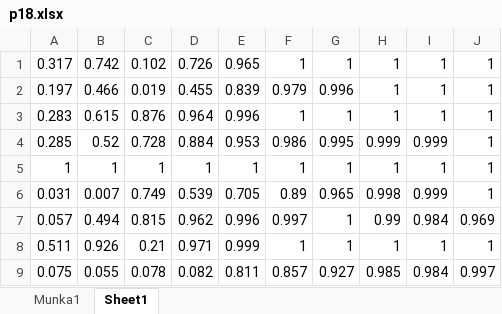
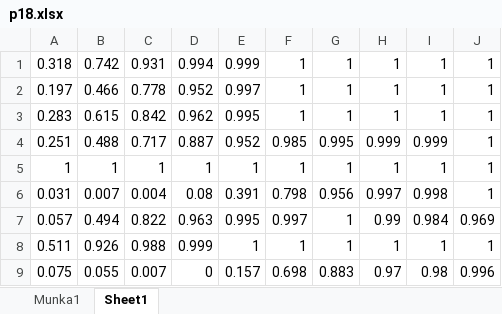
Before and after one commit to SzilardPalma/NormalitasVizsgalat, an Excel workbook: xlsx/Power/p18.xlsx, sheet Sheet1, drawn as a sheet; values as stored, in another font and other column widths than the file's, no borders; removed rows and columns are numbered as before the commit, all else as after; the diff names each change by its address in the sheet, - before the commit and + after, or states it on an @@ line.

```diff
--- a/xlsx/Power/p18.xlsx (sheet Sheet1)
+++ b/xlsx/Power/p18.xlsx (sheet Sheet1)
-A1: 0.317
+A1: 0.318
-C1: 0.102
+C1: 0.931
-D1: 0.726
+D1: 0.994
-E1: 0.965
+E1: 0.999
-C2: 0.019
+C2: 0.778
-D2: 0.455
+D2: 0.952
-E2: 0.839
+E2: 0.997
-F2: 0.979
+F2: 1
-G2: 0.996
+G2: 1
-C3: 0.876
+C3: 0.842
-D3: 0.964
+D3: 0.962
-E3: 0.996
+E3: 0.995
-row 4: 0.285 | 0.52 | 0.728 | 0.884 | 0.953 | 0.986 | 0.995 | 0.999 | 0.999 | 1
+row 4: 0.251 | 0.488 | 0.717 | 0.887 | 0.952 | 0.985 | 0.995 | 0.999 | 0.999 | 1
-C6: 0.749
+C6: 0.004
-D6: 0.539
+D6: 0.08
-E6: 0.705
+E6: 0.391
-F6: 0.89
+F6: 0.798
-G6: 0.965
+G6: 0.956
-H6: 0.998
+H6: 0.997
-I6: 0.999
+I6: 0.998
-C7: 0.815
+C7: 0.822
-D7: 0.962
+D7: 0.963
-E7: 0.996
+E7: 0.995
-C8: 0.21
+C8: 0.988
-D8: 0.971
+D8: 0.999
-E8: 0.999
+E8: 1
-C9: 0.078
+C9: 0.007
-D9: 0.082
+D9: 0
-E9: 0.811
+E9: 0.157
-F9: 0.857
+F9: 0.698
-G9: 0.927
+G9: 0.883
-H9: 0.985
+H9: 0.97
-I9: 0.984
+I9: 0.98
-J9: 0.997
+J9: 0.996
```
Also changed, not shown: xlsx/Power/p10.xlsx, xlsx/Power/p24.xlsx, 27 other files.
